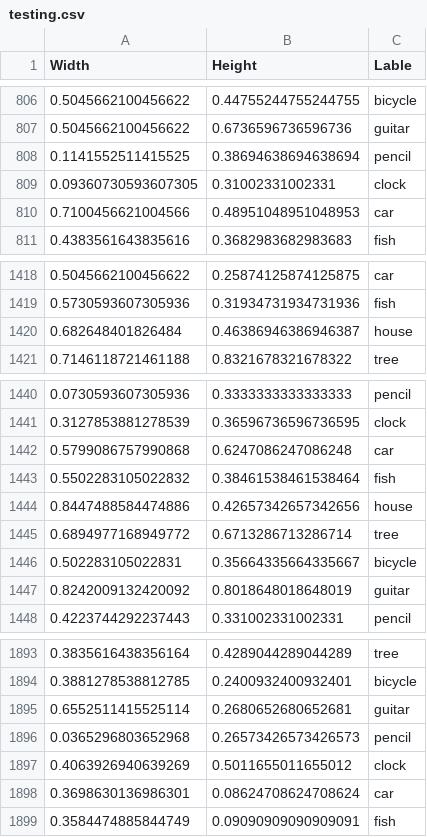
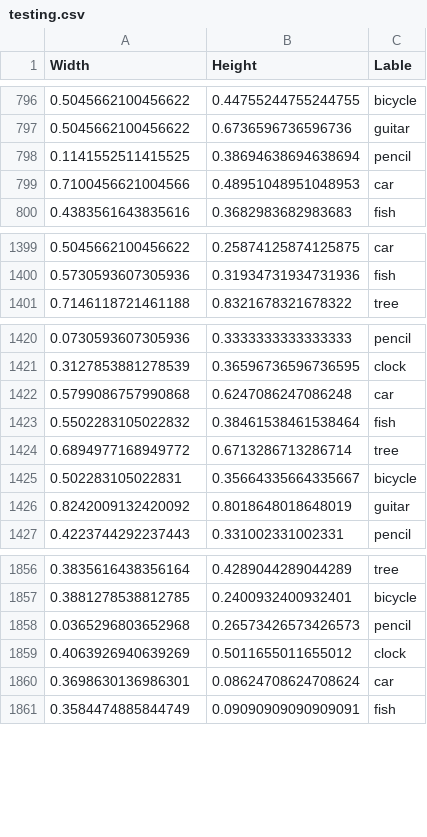
Before and after one commit to Carl-ZLJ/draw-guess, a CSV file: data/dataset/testing.csv, drawn as a sheet; only a part is shown, gaps mark what is left out; the diff covers the shown part only; the diff names each change by its address in the sheet, - before the commit and + after, or states it on an @@ line.

```diff
--- a/data/dataset/testing.csv
+++ b/data/dataset/testing.csv
-row 809: 0.09360730593607305 | 0.31002331002331 | clock
-row 1420: 0.682648401826484 | 0.46386946386946387 | house
-row 1444: 0.8447488584474886 | 0.42657342657342656 | house
-row 1895: 0.6552511415525114 | 0.2680652680652681 | guitar
```
Also changed, not shown: 34 removed rows elsewhere in this file, data/dataset/training.csv, 17 other files.
